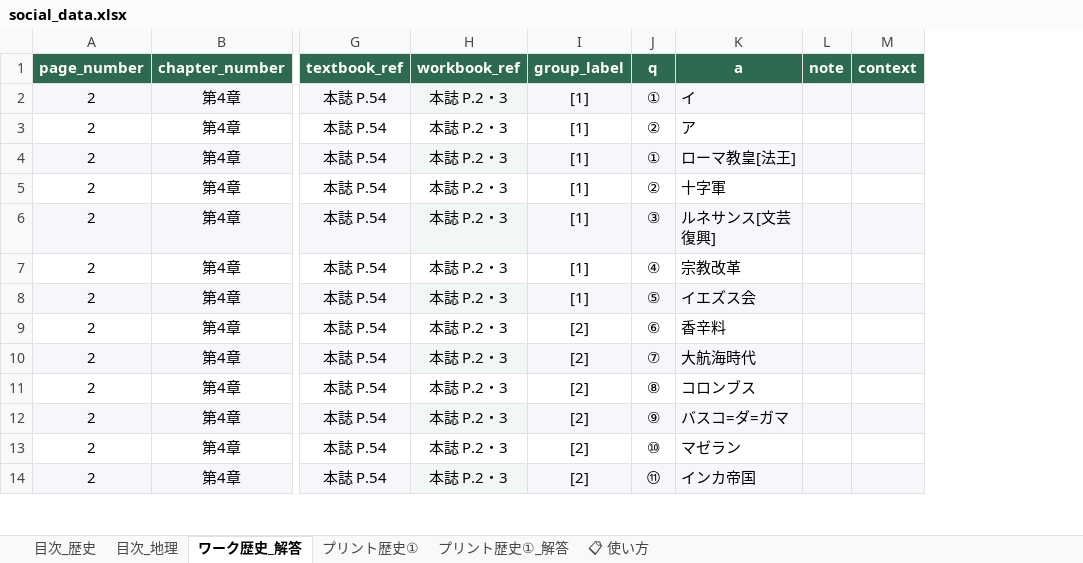
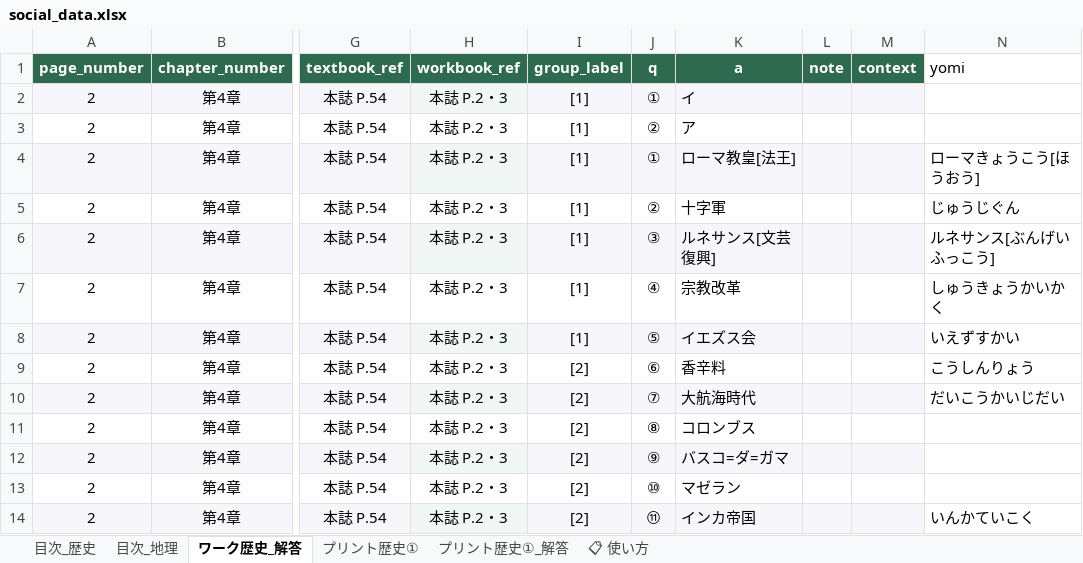
Before and after one commit to rebale-minobe/RIA, an Excel workbook: data/social_data.xlsx, sheet ワーク歴史_解答, drawn as a sheet; only a part is shown, gaps mark what is left out; values as stored, in another font and other column widths than the file's, no borders; the diff names each change by its address in the sheet, - before the commit and + after, or states it on an @@ line.

```diff
--- a/data/social_data.xlsx (sheet ワーク歴史_解答)
+++ b/data/social_data.xlsx (sheet ワーク歴史_解答)
+column N (yomi), rows 4-14: ローマきょうこう[ほうおう] | じゅうじぐん | ルネサンス[ぶんげいふっこう] | しゅうきょうかいかく | いえずすかい | こうしんりょう | だいこうかいじだい |  |  |  | いんかていこく
```
Also changed, not shown: 1 other file.
